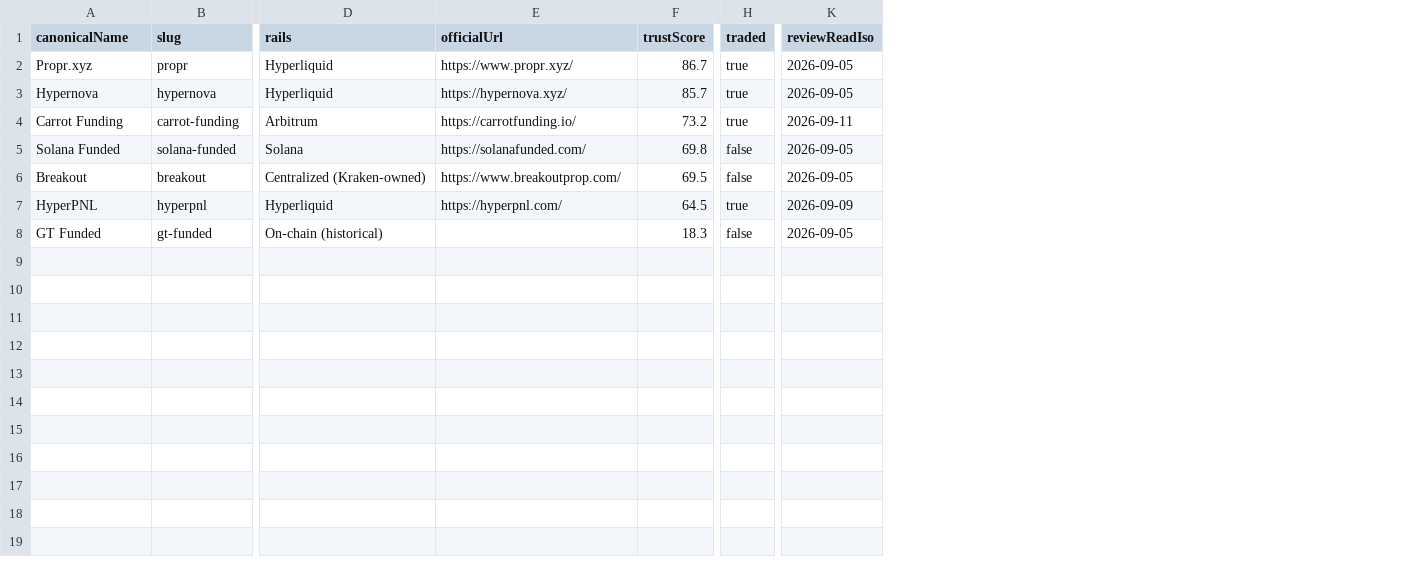
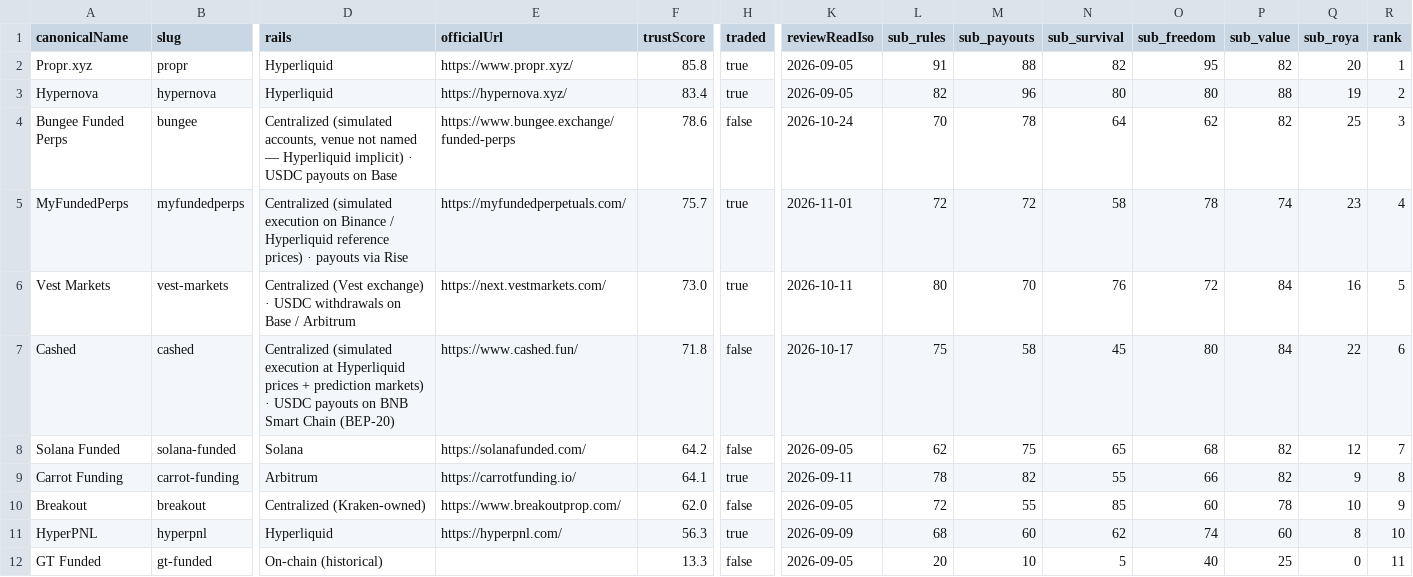
Before and after one commit to lesroyalistes9-ctrl/roya-trading-dataset, a CSV file: data/registry.csv, drawn as a sheet; only a part is shown, gaps mark what is left out; removed rows and columns are numbered as before the commit, all else as after; rows hold the shown columns only; the diff names each change by its address in the sheet, - before the commit and + after, or states it on an @@ line.

Commit message:
data: registry v1.5, 11 firms, 104 payouts (snapshot 2026-11-01)

```diff
--- a/data/registry.csv
+++ b/data/registry.csv
+column L (sub_rules), rows 2-3: 91 | 82; row 8: 62; rows 10-12: 72 | 68 | 20
+column M (sub_payouts), rows 2-3: 88 | 96; row 8: 75; rows 10-12: 55 | 60 | 10
+column N (sub_survival), rows 2-3: 82 | 80; row 8: 65; rows 10-12: 85 | 62 | 5
+column O (sub_freedom), rows 2-3: 95 | 80; row 8: 68; rows 10-12: 60 | 74 | 40
+column P (sub_value), rows 2-3: 82 | 88; row 8: 82; rows 10-12: 78 | 60 | 25
+column Q (sub_roya), rows 2-3: 20 | 19; row 8: 12; rows 10-12: 10 | 8 | 0
+column R (rank), rows 2-3: 1 | 2; row 8: 7; rows 10-12: 9 | 10 | 11
-F2 (trustScore): 86.7
+F2 (trustScore): 85.8
-F3 (trustScore): 85.7
+F3 (trustScore): 83.4
-row 4: Carrot Funding | carrot-funding | Arbitrum | https://carrotfunding.io/ | 73.2 | true | 2026-09-11
+row 4: Bungee Funded Perps | bungee | Centralized (simulated accounts, venue not named — Hyperliquid implicit) · USDC payouts on Base | https://www.bungee.exchange/funded-perps | 78.6 | false | 2026-10-24 | 70 | 78 | 64 | 62 | 82 | 25 | 3
+row 5: MyFundedPerps | myfundedperps | Centralized (simulated execution on Binance / Hyperliquid reference prices) · payouts via Rise | https://myfundedperpetuals.com/ | 75.7 | true | 2026-11-01 | 72 | 72 | 58 | 78 | 74 | 23 | 4
+row 6: Vest Markets | vest-markets | Centralized (Vest exchange) · USDC withdrawals on Base / Arbitrum | https://next.vestmarkets.com/ | 73.0 | true | 2026-10-11 | 80 | 70 | 76 | 72 | 84 | 16 | 5
+row 7: Cashed | cashed | Centralized (simulated execution at Hyperliquid prices + prediction markets) · USDC payouts on BNB Smart Chain (BEP-20) | https://www.cashed.fun/ | 71.8 | false | 2026-10-17 | 75 | 58 | 45 | 80 | 84 | 22 | 6
-F8 (trustScore): 69.8
+F8 (trustScore): 64.2
+row 9: Carrot Funding | carrot-funding | Arbitrum | https://carrotfunding.io/ | 64.1 | true | 2026-09-11 | 78 | 82 | 55 | 66 | 82 | 9 | 8
-F10 (trustScore): 69.5
+F10 (trustScore): 62.0
-F11 (trustScore): 64.5
+F11 (trustScore): 56.3
-F12 (trustScore): 18.3
+F12 (trustScore): 13.3
```
Also changed, not shown: 5 other files.
